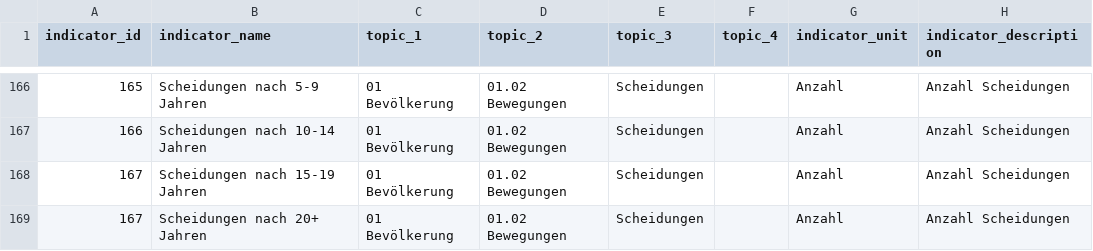
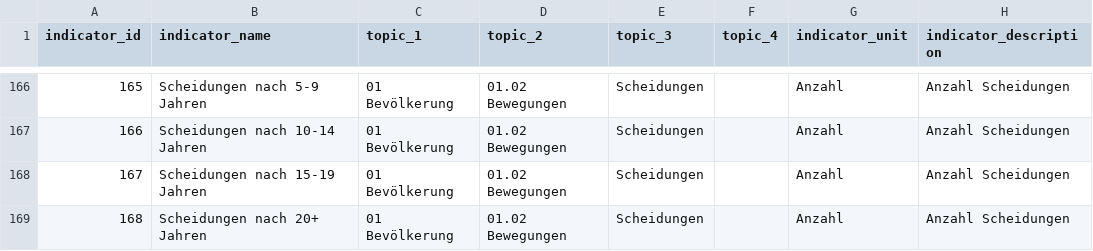
Before and after one commit to fbardos/odapi, a CSV file: models/seeds/seed_indicator.csv, drawn as a sheet; only a part is shown, gaps mark what is left out.

Commit message:
gh-37: FIX: changed indicator_id

```diff
--- a/models/seeds/seed_indicator.csv
+++ b/models/seeds/seed_indicator.csv
@@ -168,2 +168,2 @@ indicator_id,indicator_name,topic_1,topic_2,topic_3,topic_4,indicator_unit,indic
 167,Scheidungen nach 15-19 Jahren,01 Bevölkerung,01.02 Bewegungen,Scheidungen,,Anzahl,Anzahl Scheidungen
-167,Scheidungen nach 20+ Jahren,01 Bevölkerung,01.02 Bewegungen,Scheidungen,,Anzahl,Anzahl Scheidungen
+168,Scheidungen nach 20+ Jahren,01 Bevölkerung,01.02 Bewegungen,Scheidungen,,Anzahl,Anzahl Scheidungen
```
